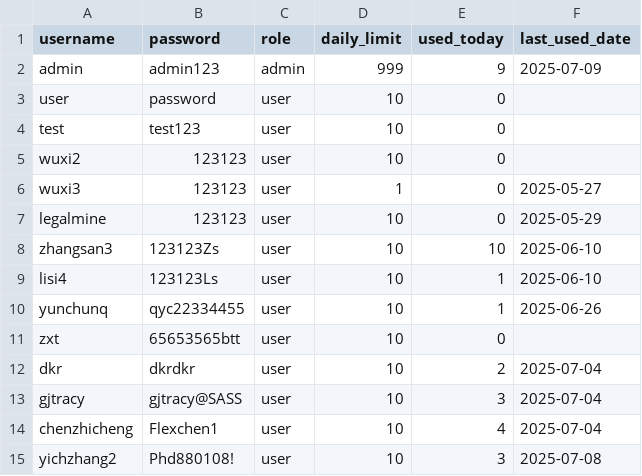
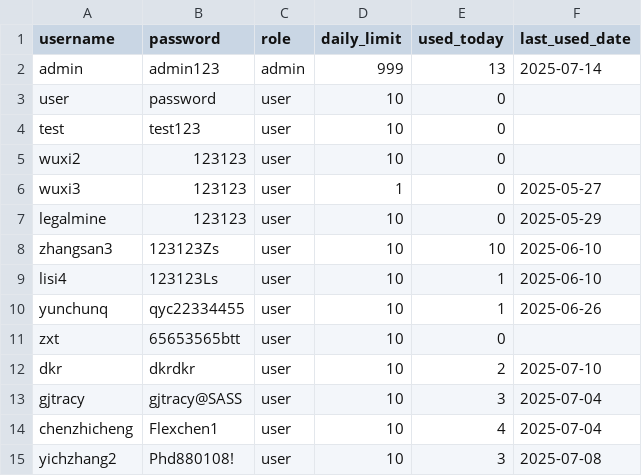
Before and after one commit to wuxixixi/ResearcherNexus, a CSV file: web/users.csv, drawn as a sheet.

```diff
--- a/web/users.csv
+++ b/web/users.csv
@@ -1,3 +1,3 @@
 username,password,role,daily_limit,used_today,last_used_date
-admin,admin123,admin,999,9,2025-07-09
+admin,admin123,admin,999,13,2025-07-14
 user,password,user,10,0,
@@ -11,3 +11,3 @@ yunchunq,qyc22334455,user,10,1,2025-06-26
 zxt,65653565btt,user,10,0,
-dkr,dkrdkr,user,10,2,2025-07-04
+dkr,dkrdkr,user,10,2,2025-07-10
 gjtracy,gjtracy@SASS,user,10,3,2025-07-04
```
Also changed, not shown: 5 other files.
